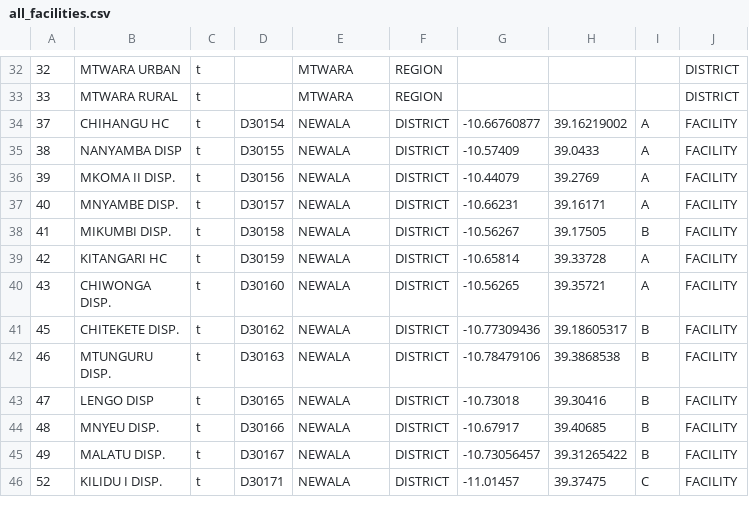
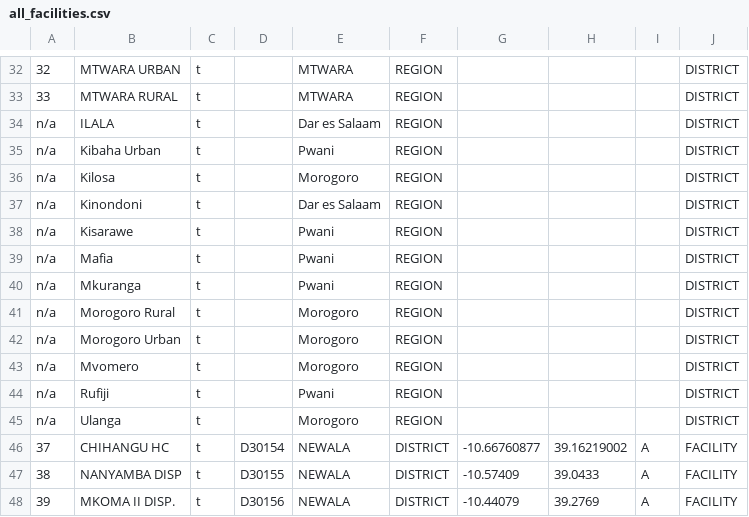
Before and after one commit to dimagi/logistics, a CSV file: static/tanzania/migration/all_facilities.csv, drawn as a sheet; only a part is shown, gaps mark what is left out; the shorter side is filled out with more unchanged rows; the diff names each change by its address in the sheet, - before the commit and + after, or states it on an @@ line.

Commit message:
add districts for most new facilities.

```diff
--- a/static/tanzania/migration/all_facilities.csv
+++ b/static/tanzania/migration/all_facilities.csv
+row 34: n/a | ILALA | t |  | Dar es Salaam | REGION |  |  |  | DISTRICT
+row 35: n/a | Kibaha Urban | t |  | Pwani | REGION |  |  |  | DISTRICT
+row 36: n/a | Kilosa | t |  | Morogoro | REGION |  |  |  | DISTRICT
+row 37: n/a | Kinondoni | t |  | Dar es Salaam | REGION |  |  |  | DISTRICT
+row 38: n/a | Kisarawe | t |  | Pwani | REGION |  |  |  | DISTRICT
+row 39: n/a | Mafia | t |  | Pwani | REGION |  |  |  | DISTRICT
+row 40: n/a | Mkuranga | t |  | Pwani | REGION |  |  |  | DISTRICT
+row 41: n/a | Morogoro Rural | t |  | Morogoro | REGION |  |  |  | DISTRICT
+row 42: n/a | Morogoro Urban | t |  | Morogoro | REGION |  |  |  | DISTRICT
+row 43: n/a | Mvomero | t |  | Morogoro | REGION |  |  |  | DISTRICT
+row 44: n/a | Rufiji | t |  | Pwani | REGION |  |  |  | DISTRICT
+row 45: n/a | Ulanga | t |  | Morogoro | REGION |  |  |  | DISTRICT
```
